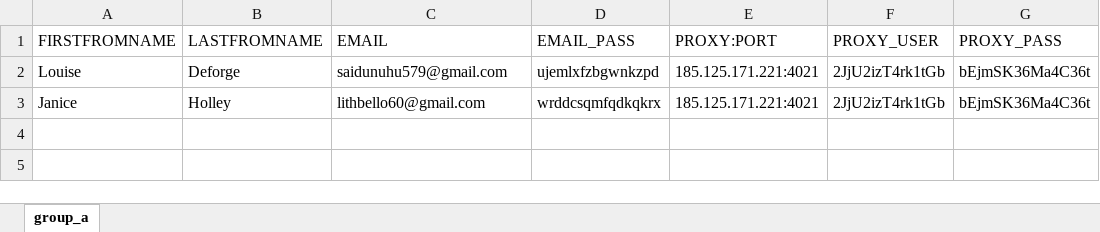
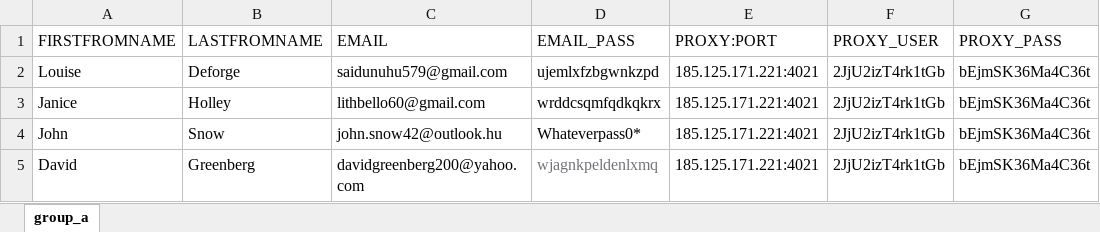
Before and after one commit to adamnBlack/pyqt_monster, an Excel workbook: database/group_a.xlsx, sheet group_a, drawn as a sheet; values as stored, in another font and other column widths than the file's, no borders; the diff names each change by its address in the sheet, - before the commit and + after, or states it on an @@ line.

```diff
--- a/database/group_a.xlsx (sheet group_a)
+++ b/database/group_a.xlsx (sheet group_a)
+row 4: John | Snow | john.snow42@outlook.hu | Whateverpass0* | 185.125.171.221:4021 | 2JjU2izT4rk1tGb | bEjmSK36Ma4C36t
+row 5: David | Greenberg | davidgreenberg200@yahoo.com | wjagnkpeldenlxmq | 185.125.171.221:4021 | 2JjU2izT4rk1tGb | bEjmSK36Ma4C36t
```
Also changed, not shown: 9 other files.
